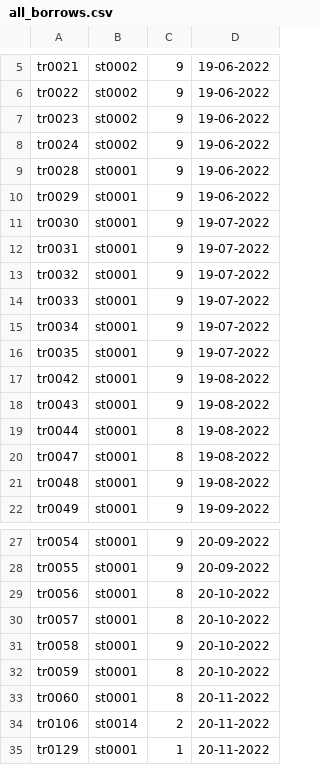
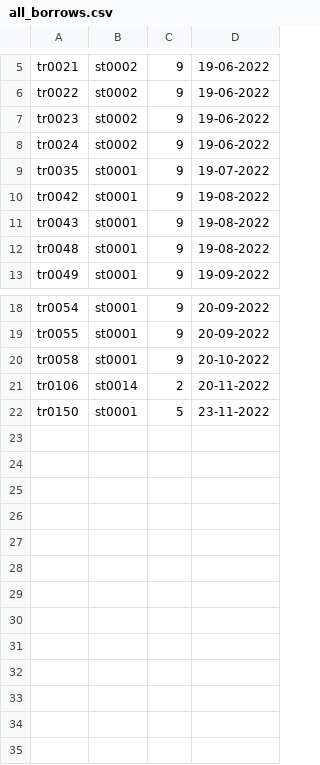
Before and after one commit to thecuriousjuel/Library-Management-System, a CSV file: data/all_borrows.csv, drawn as a sheet; only a part is shown, gaps mark what is left out.

```diff
--- a/data/all_borrows.csv
+++ b/data/all_borrows.csv
@@ -8,9 +8,2 @@ tr0023,st0002,9,19-06-2022
 tr0024,st0002,9,19-06-2022
-tr0028,st0001,9,19-06-2022
-tr0029,st0001,9,19-06-2022
-tr0030,st0001,9,19-07-2022
-tr0031,st0001,9,19-07-2022
-tr0032,st0001,9,19-07-2022
-tr0033,st0001,9,19-07-2022
-tr0034,st0001,9,19-07-2022
 tr0035,st0001,9,19-07-2022
@@ -18,4 +11,2 @@ tr0042,st0001,9,19-08-2022
 tr0043,st0001,9,19-08-2022
-tr0044,st0001,8,19-08-2022
-tr0047,st0001,8,19-08-2022
 tr0048,st0001,9,19-08-2022
@@ -28,8 +19,4 @@ tr0054,st0001,9,20-09-2022
 tr0055,st0001,9,20-09-2022
-tr0056,st0001,8,20-10-2022
-tr0057,st0001,8,20-10-2022
 tr0058,st0001,9,20-10-2022
-tr0059,st0001,8,20-10-2022
-tr0060,st0001,8,20-11-2022
 tr0106,st0014,2,20-11-2022
-tr0129,st0001,1,20-11-2022
+tr0150,st0001,5,23-11-2022
```
Also changed, not shown: data/all_transaction.csv, data/books.csv, 3 other files.
